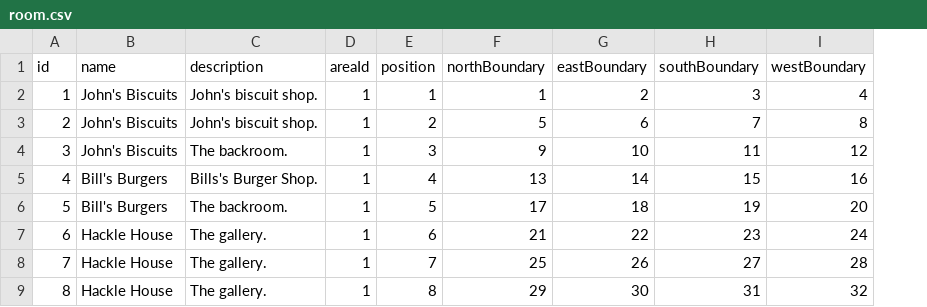
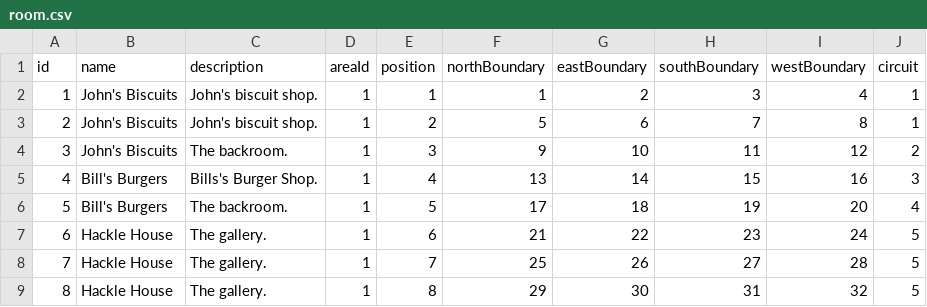
Before and after one commit to luc37/Final-Year-Project, a CSV file: Map CSV/room.csv, drawn as a sheet; only a part is shown; the diff names each change by its address in the sheet, - before the commit and + after, or states it on an @@ line.

```diff
--- a/Map CSV/room.csv
+++ b/Map CSV/room.csv
+column J (circuit), rows 2-9: 1 | 1 | 2 | 3 | 4 | 5 | 5 | 5
```
Also changed, not shown: Map CSV/boundary.csv, 38 other files.
